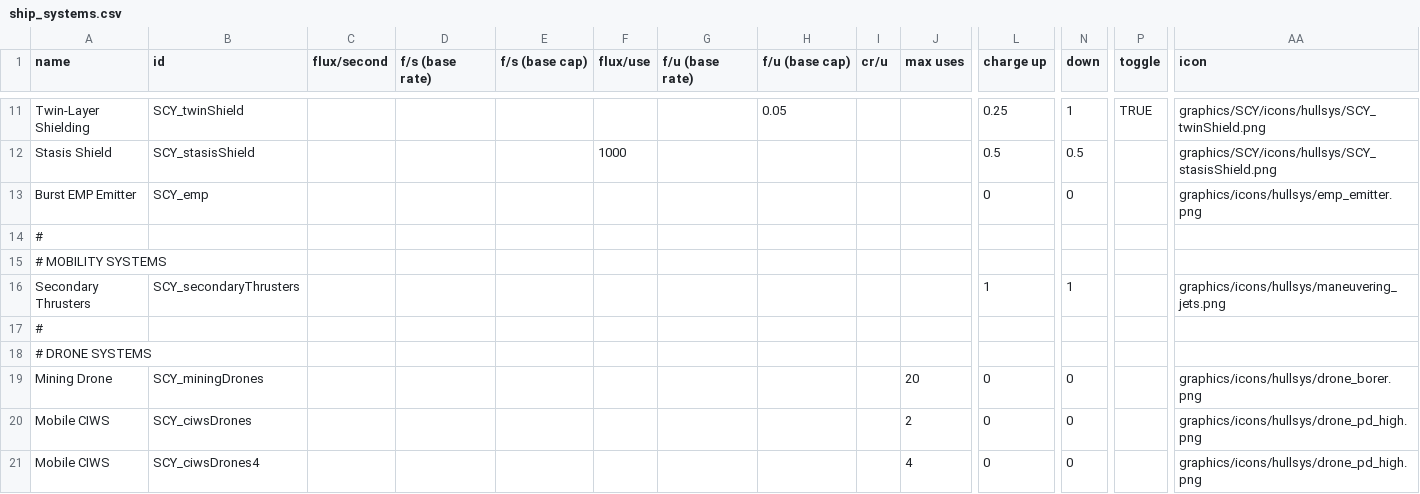
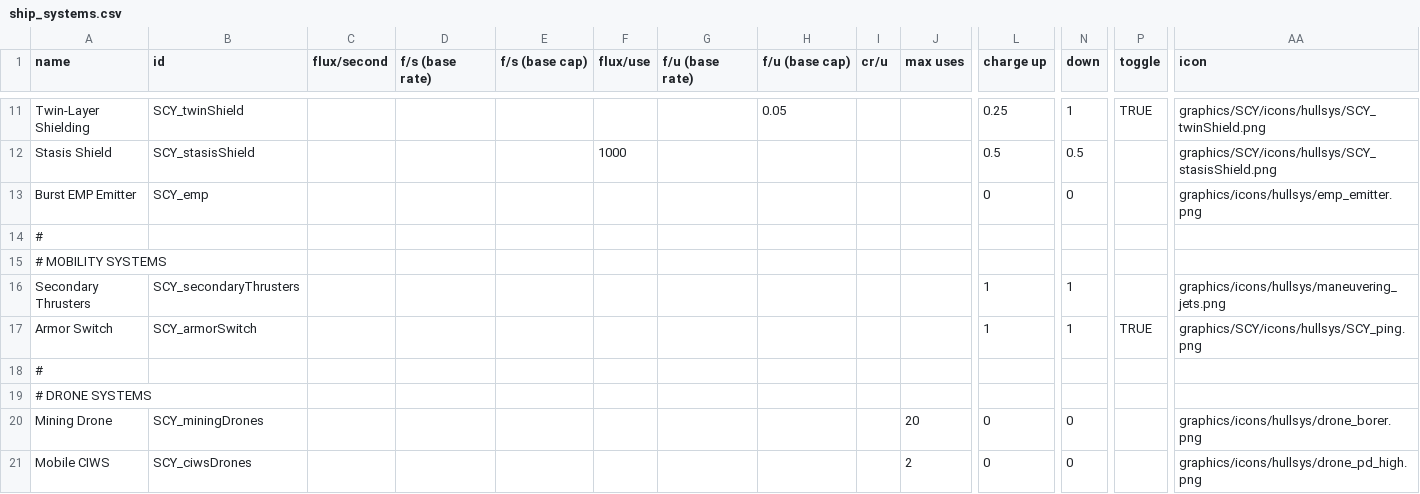
Before and after one commit to Starficz/scy-nation, a CSV file: data/shipsystems/ship_systems.csv, drawn as a sheet; only a part is shown, gaps mark what is left out; the shorter side is filled out with more unchanged rows; rows hold the shown columns only; the diff names each change by its address in the sheet, - before the commit and + after, or states it on an @@ line.

```diff
--- a/data/shipsystems/ship_systems.csv
+++ b/data/shipsystems/ship_systems.csv
+row 17: Armor Switch | SCY_armorSwitch |  |  |  |  |  |  |  |  | 1 | 1 | TRUE | graphics/SCY/icons/hullsys/SCY_ping.png
```
Also changed, not shown: data/hullmods/hull_mods.csv, data/hulls/ship_data.csv, 21 other files.
